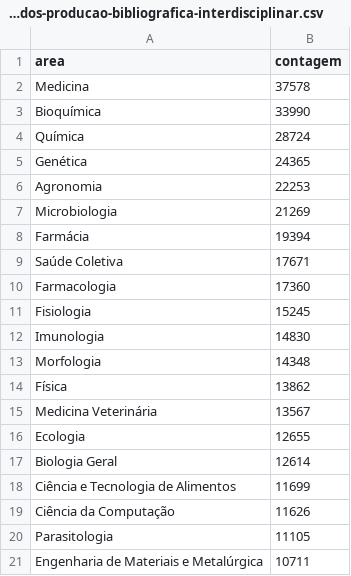
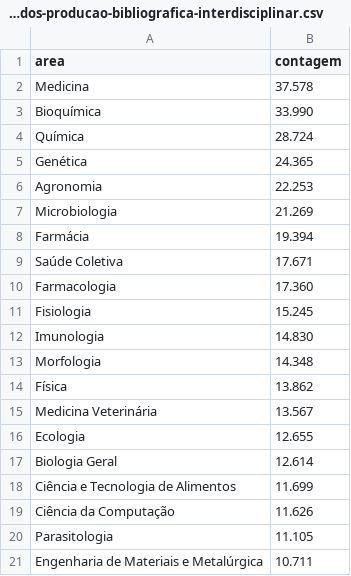
Before and after one commit to leonaascimento/computer-science-impact, a CSV file: tabelas/resultados-producao-bibliografica-interdisciplinar.csv, drawn as a sheet.

```diff
--- a/tabelas/resultados-producao-bibliografica-interdisciplinar.csv
+++ b/tabelas/resultados-producao-bibliografica-interdisciplinar.csv
@@ -1,21 +1,21 @@
 area,contagem
-Medicina,37578
-Bioquímica,33990
-Química,28724
-Genética,24365
-Agronomia,22253
-Microbiologia,21269
-Farmácia,19394
-Saúde Coletiva,17671
-Farmacologia,17360
-Fisiologia,15245
-Imunologia,14830
-Morfologia,14348
-Física,13862
-Medicina Veterinária,13567
-Ecologia,12655
-Biologia Geral,12614
-Ciência e Tecnologia de Alimentos,11699
-Ciência da Computação,11626
-Parasitologia,11105
-Engenharia de Materiais e Metalúrgica,10711
+Medicina,37.578
+Bioquímica,33.990
+Química,28.724
+Genética,24.365
+Agronomia,22.253
+Microbiologia,21.269
+Farmácia,19.394
+Saúde Coletiva,17.671
+Farmacologia,17.360
+Fisiologia,15.245
+Imunologia,14.830
+Morfologia,14.348
+Física,13.862
+Medicina Veterinária,13.567
+Ecologia,12.655
+Biologia Geral,12.614
+Ciência e Tecnologia de Alimentos,11.699
+Ciência da Computação,11.626
+Parasitologia,11.105
+Engenharia de Materiais e Metalúrgica,10.711
```
Also changed, not shown: tabelas/conjuntodedados-nivel-de-formacao.csv, tabelas/conjuntodedados-producao-bibliografica.csv, 10 other files.
